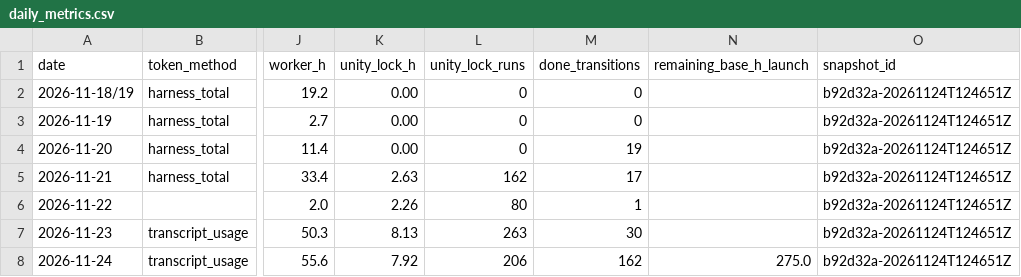
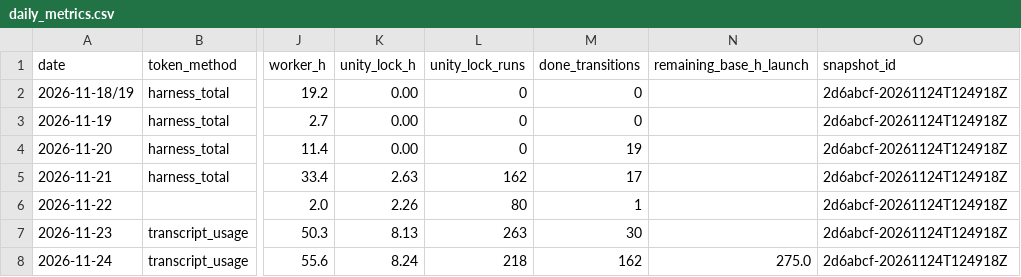
Before and after one commit to ksatriadipo/idle-space-courier-dashboard, a CSV file: data/daily_metrics.csv, drawn as a sheet; only a part is shown, gaps mark what is left out; the diff names each change by its address in the sheet, - before the commit and + after, or states it on an @@ line.

```diff
--- a/data/daily_metrics.csv
+++ b/data/daily_metrics.csv
-O2:O8 (snapshot_id): b92d32a-20261124T124651Z
+O2:O8 (snapshot_id): 2d6abcf-20261124T124918Z
-K8 (unity_lock_h): 7.92
+K8 (unity_lock_h): 8.24
-L8 (unity_lock_runs): 206
+L8 (unity_lock_runs): 218
```
Also changed, not shown: data/decisions.csv, data/runs.csv, 6 other files.
